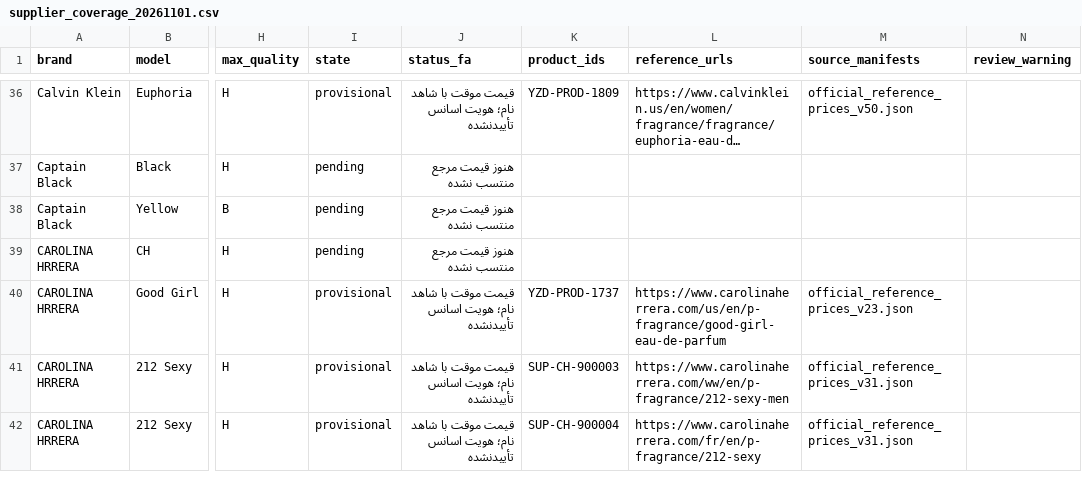
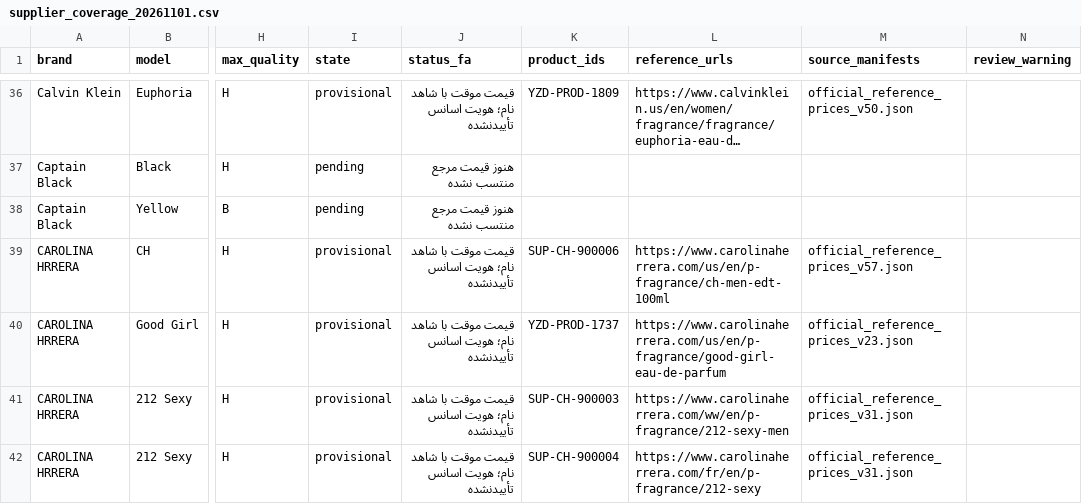
Before and after one commit to Saeedsoli/YZDPRFM, a CSV file: reports/supplier_coverage_20261101.csv, drawn as a sheet; only a part is shown, gaps mark what is left out; long unchanged cells end in …; the diff covers the shown part only; the diff names each change by its address in the sheet, - before the commit and + after, or states it on an @@ line.

Commit message:
Price and activate five owner-authorized EDT references

```diff
--- a/reports/supplier_coverage_20261101.csv
+++ b/reports/supplier_coverage_20261101.csv
-I39 (state): pending
+I39 (state): provisional
-J39 (status_fa): هنوز قیمت مرجع منتسب نشده
+J39 (status_fa): قیمت موقت با شاهد نام؛ هویت اسانس تأییدنشده
-K39 (product_ids): (empty)
+K39 (product_ids): SUP-CH-900006
-L39 (reference_urls): (empty)
+L39 (reference_urls): https://www.carolinaherrera.com/us/en/p-fragrance/ch-men-edt-100ml
-M39 (source_manifests): (empty)
+M39 (source_manifests): official_reference_prices_v57.json
```
Also changed, not shown: 20 edited cells elsewhere in this file, 46 other files.
